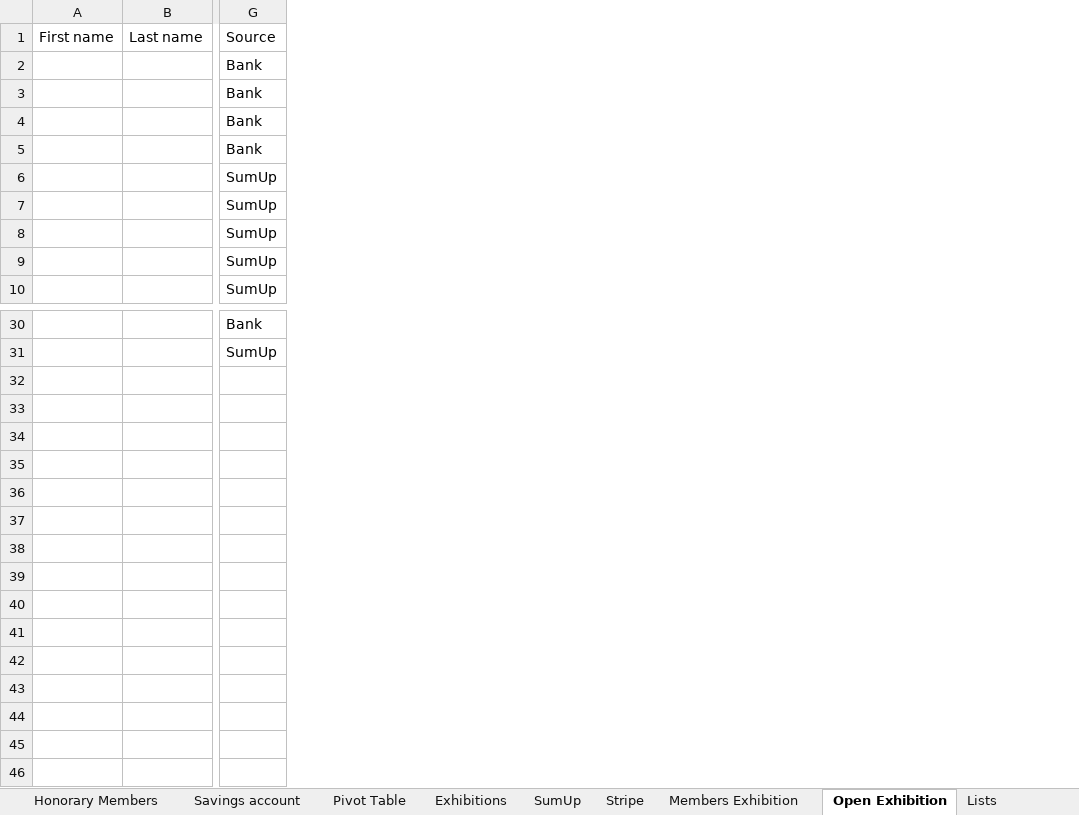
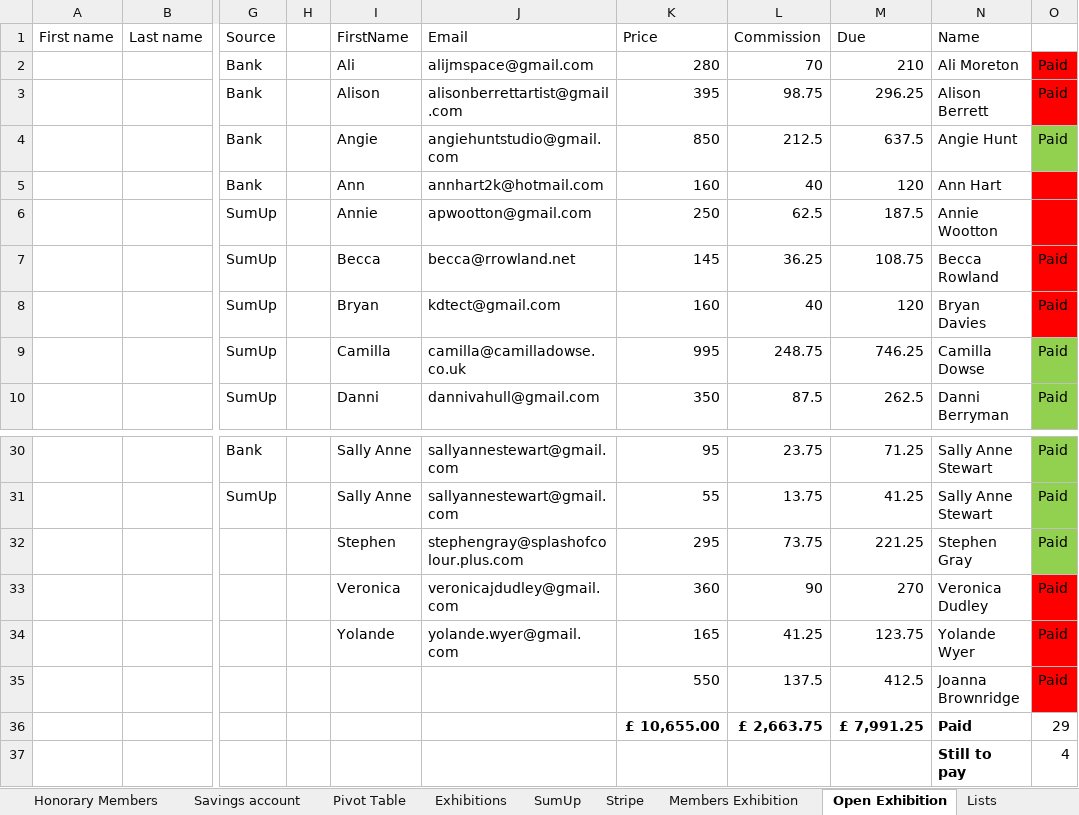
Before and after one commit to dnbarron/OAS_Finances_2025, an Excel workbook: OAS 2025.xlsx, sheet Open Exhibition, drawn as a sheet; only a part is shown, gaps mark what is left out; values as stored, in another font and other column widths than the file's, no borders; conditional formats not drawn; rows hold the shown columns only; the diff names each change by its address in the sheet, - before the commit and + after, or states it on an @@ line.

```diff
--- a/OAS 2025.xlsx (sheet Open Exhibition)
+++ b/OAS 2025.xlsx (sheet Open Exhibition)
+column H, empty
+column I (FirstName), rows 2-10: Ali | Alison | Angie | Ann | Annie | Becca | Bryan | Camilla | Danni; rows 30-31: Sally Anne | Sally Anne
+column J (Email), rows 2-10: alijmspace@gmail.com | alisonberrettartist@gmail.com | angiehuntstudio@gmail.com | annhart2k@hotmail.com | apwootton@gmail.com | becca@rrowland.net | kdtect@gmail.com | camilla@camilladowse.co.uk | dannivahull@gmail.com; rows 30-31: sallyannestewart@gmail.com | sallyannestewart@gmail.com
+column K (Price), rows 2-10: 280 | 395 | 850 | 160 | 250 | 145 | 160 | 995 | 350; rows 30-31: 95 | 55
+column L (Commission), rows 2-10: 70 | 98.75 | 212.5 | 40 | 62.5 | 36.25 | 40 | 248.75 | 87.5; rows 30-31: 23.75 | 13.75
+column M (Due), rows 2-10: 210 | 296.25 | 637.5 | 120 | 187.5 | 108.75 | 120 | 746.25 | 262.5; rows 30-31: 71.25 | 41.25
+column N (Name), rows 2-10: Ali Moreton | Alison Berrett | Angie Hunt | Ann Hart | Annie Wootton | Becca Rowland | Bryan Davies | Camilla Dowse | Danni Berryman; rows 30-31: Sally Anne Stewart | Sally Anne Stewart
+column O, rows 2-10: Paid | Paid | Paid |  |  | Paid | Paid | Paid | Paid; rows 30-31: Paid | Paid
+row 32:  |  |  |  | Stephen | stephengray@splashofcolour.plus.com | 295 | 73.75 | 221.25 | Stephen Gray | Paid
+row 33:  |  |  |  | Veronica | veronicajdudley@gmail.com | 360 | 90 | 270 | Veronica Dudley | Paid
+row 34:  |  |  |  | Yolande | yolande.wyer@gmail.com | 165 | 41.25 | 123.75 | Yolande Wyer | Paid
+row 35:  |  |  |  |  |  | 550 | 137.5 | 412.5 | Joanna Brownridge | Paid
+row 36:  |  |  |  |  |  | £ 10,655.00 | £ 2,663.75 | £ 7,991.25 | Paid | 29
+row 37:  |  |  |  |  |  |  |  |  | Still to pay | 4
```
Also changed, not shown: sheet Current account, sheet Summary, sheet Exhibitions, 1 other file.
